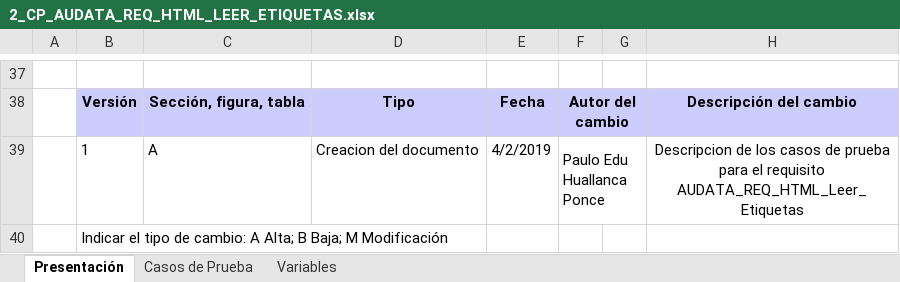
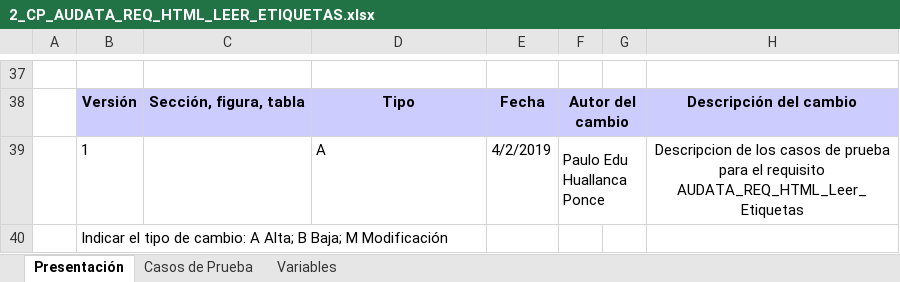
Before and after one commit to mandrade4/Documentacion-proyectoAdmin, an Excel workbook: Pruebas/DisenhoCasoPrueba/CP-Audata-Text-HTML/2_CP_AUDATA_REQ_HTML_LEER_ETIQUETAS.xlsx, sheet Presentación, drawn as a sheet; only a part is shown, gaps mark what is left out; values as stored, in another font and other column widths than the file's, no borders; charts and pictures not drawn; the diff names each change by its address in the sheet, - before the commit and + after, or states it on an @@ line.

```diff
--- a/Pruebas/DisenhoCasoPrueba/CP-Audata-Text-HTML/2_CP_AUDATA_REQ_HTML_LEER_ETIQUETAS.xlsx (sheet Presentación)
+++ b/Pruebas/DisenhoCasoPrueba/CP-Audata-Text-HTML/2_CP_AUDATA_REQ_HTML_LEER_ETIQUETAS.xlsx (sheet Presentación)
-C39: A
+C39: (empty)
-D39: Creacion del documento
+D39: A
```
Also changed, not shown: 1 other file.
